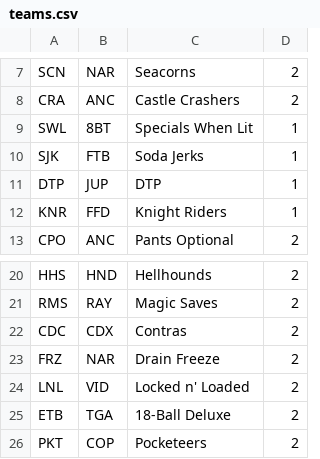
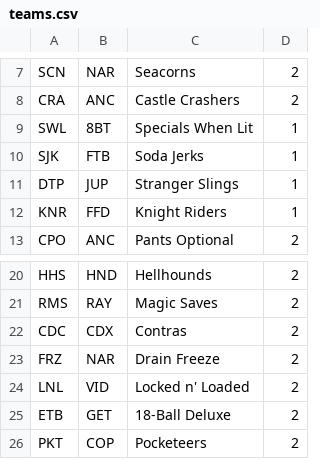
Before and after one commit to mondaynightpinball/data-archive, a CSV file: season-10/teams.csv, drawn as a sheet; only a part is shown, gaps mark what is left out.

```diff
--- a/season-10/teams.csv
+++ b/season-10/teams.csv
@@ -10,3 +10,3 @@ SWL,8BT,Specials When Lit,1
 SJK,FTB,Soda Jerks,1
-DTP,JUP,DTP,1
+DTP,JUP,Stranger Slings,1
 KNR,FFD,Knight Riders,1
@@ -24,3 +24,3 @@ FRZ,NAR,Drain Freeze,2
 LNL,VID,Locked n' Loaded,2
-ETB,TGA,18-Ball Deluxe,2
+ETB,GET,18-Ball Deluxe,2
 PKT,COP,Pocketeers,2
```
Also changed, not shown: season-10/venues.csv.
